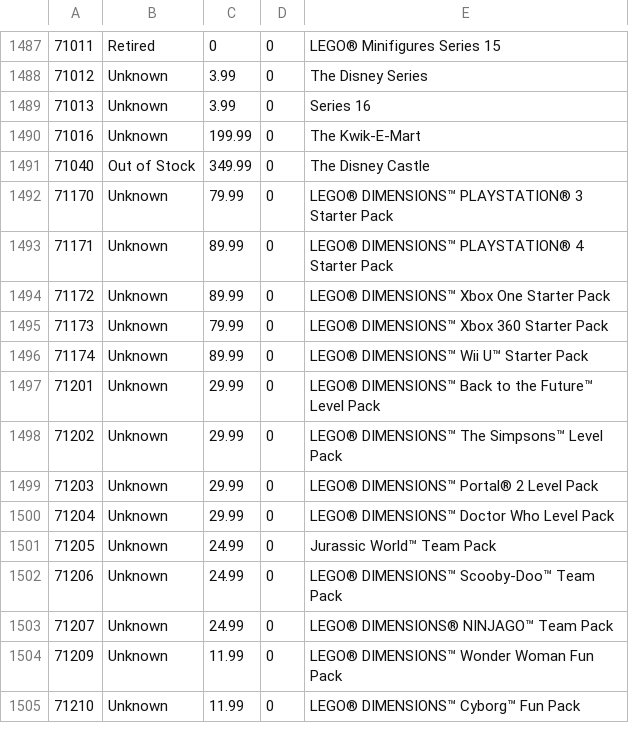
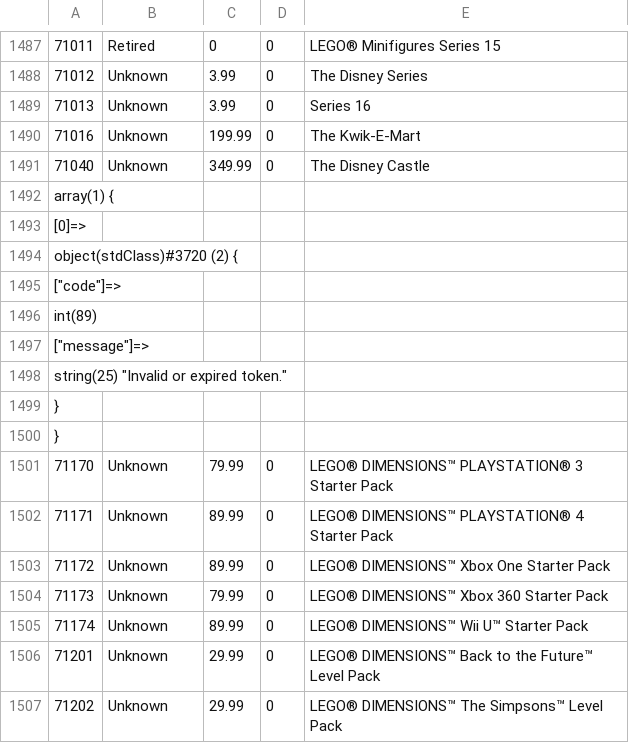
Before and after one commit to hokerlong/lego, a CSV file: lego_scan/snapshot.csv, drawn as a sheet; only a part is shown, gaps mark what is left out; the shorter side is filled out with more unchanged rows.

Commit message:
update 201610121300 snapshot

```diff
--- a/lego_scan/snapshot.csv
+++ b/lego_scan/snapshot.csv
@@ -1490,3 +1490,12 @@
 71016,"Unknown",199.99,0,"The Kwik-E-Mart"
-71040,"Out of Stock",349.99,0,"The Disney Castle"
+71040,"Unknown",349.99,0,"The Disney Castle"
+array(1) {
+  [0]=>
+  object(stdClass)#3720 (2) {
+    ["code"]=>
+    int(89)
+    ["message"]=>
+    string(25) "Invalid or expired token."
+  }
+}
 71170,"Unknown",79.99,0,"LEGO® DIMENSIONS™ PLAYSTATION® 3 Starter Pack"
```
